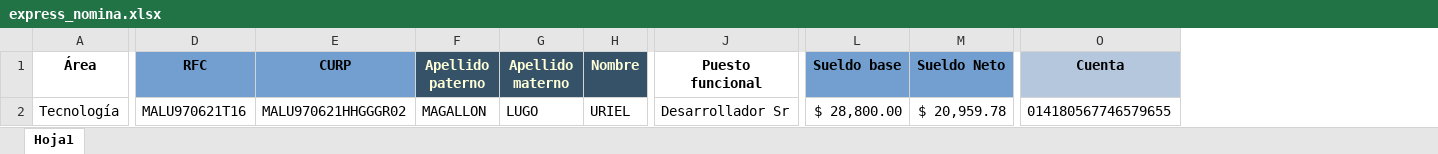
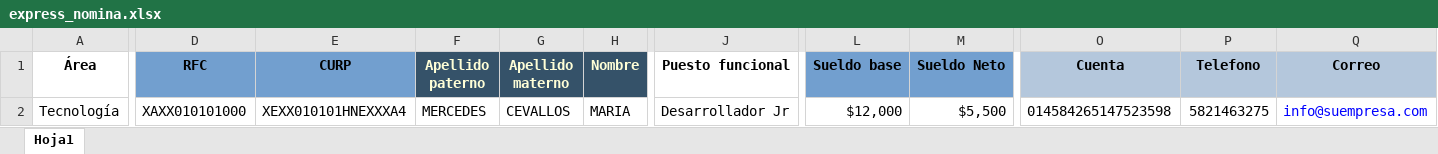
Before and after one commit to Whitefishmx/apisolve, an Excel workbook: public/boveda/layouts/express_nomina.xlsx, sheet Hoja1, drawn as a sheet; only a part is shown, gaps mark what is left out; values as stored, in another font and other column widths than the file's, no borders; ↵ is a line break in a cell; the diff names each change by its address in the sheet, - before the commit and + after, or states it on an @@ line.

Commit message:
fix MagicPay WebHooks, update layout nomina

```diff
--- a/public/boveda/layouts/express_nomina.xlsx (sheet Hoja1)
+++ b/public/boveda/layouts/express_nomina.xlsx (sheet Hoja1)
+column P (Telefono), row 2: 5821463275
+column Q (Correo), row 2: info@suempresa.com
-J1: Puesto ↵ funcional
+J1: Puesto funcional
-D2 (RFC): MALU970621T16
+D2 (RFC): XAXX010101000
-E2 (CURP): MALU970621HHGGGR02
+E2 (CURP): XEXX010101HNEXXXA4
-F2 (Apellido paterno): MAGALLON
+F2 (Apellido paterno): MERCEDES
-G2 (Apellido materno): LUGO
+G2 (Apellido materno): CEVALLOS
-H2 (Nombre): URIEL
+H2 (Nombre): MARIA
-J2 (Puesto funcional): Desarrollador Sr
+J2 (Puesto funcional): Desarrollador Jr
-L2 (Sueldo base): $ 28,800.00
+L2 (Sueldo base): $12,000
-M2 (Sueldo Neto): $ 20,959.78
+M2 (Sueldo Neto): $5,500
-O2 (Cuenta): 014180567746579655
+O2 (Cuenta): 014584265147523598
```
Also changed, not shown: 2 other files.
